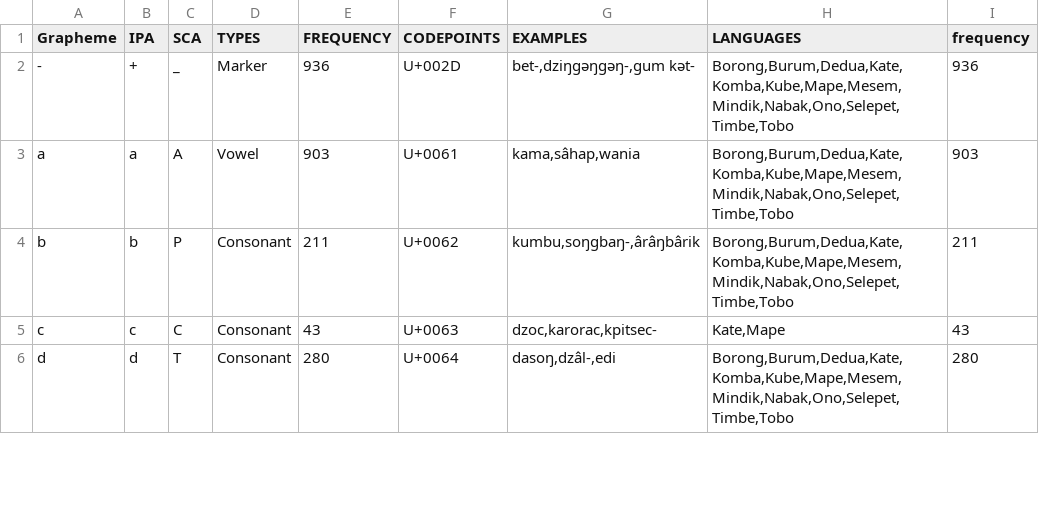
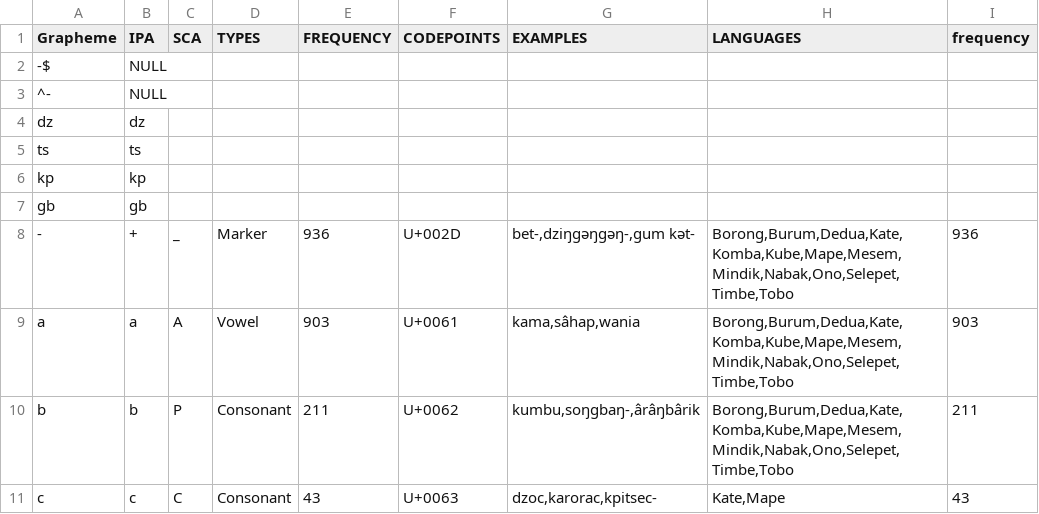
Before and after one commit to lexibank/mcelhanonhuon, a TSV file: etc/orthography.tsv, drawn as a sheet; only a part is shown; the shorter side is filled out with more unchanged rows.

```diff
--- a/etc/orthography.tsv
+++ b/etc/orthography.tsv
@@ -1,2 +1,8 @@
 Grapheme	IPA	SCA	TYPES	FREQUENCY	CODEPOINTS	EXAMPLES	LANGUAGES	frequency
+-$	NULL							
+^-	NULL
+dz	dz
+ts	ts
+kp	kp
+gb	gb
 -	+	_	Marker	936	U+002D	"bet-,dziŋgəŋgəŋ-,gum kət-"	Borong,Burum,Dedua,Kate,Komba,Kube,Mape,Mesem,Mindik,Nabak,Ono,Selepet,Timbe,Tobo	936
```
Also changed, not shown: cldf/forms.csv, cldf/parameters.csv, 4 other files.
